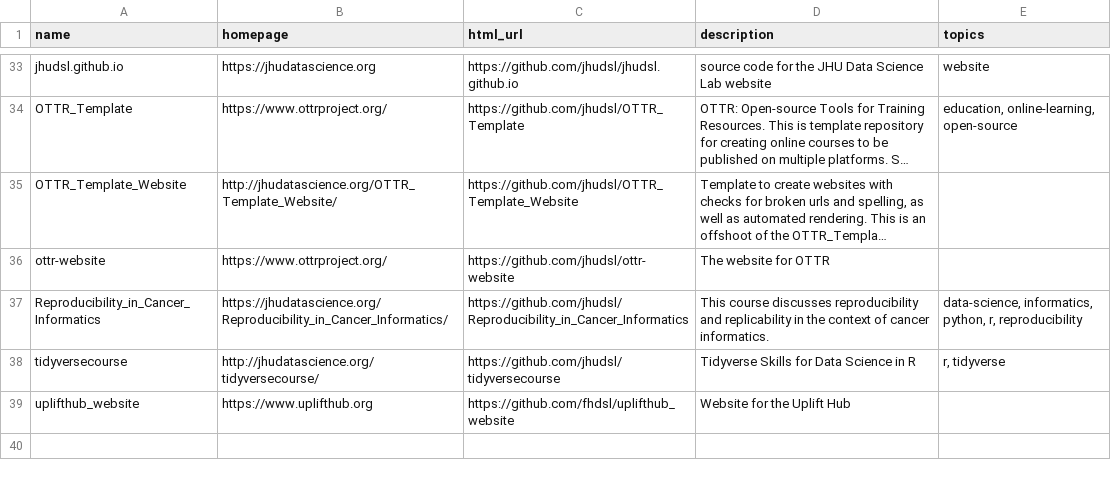
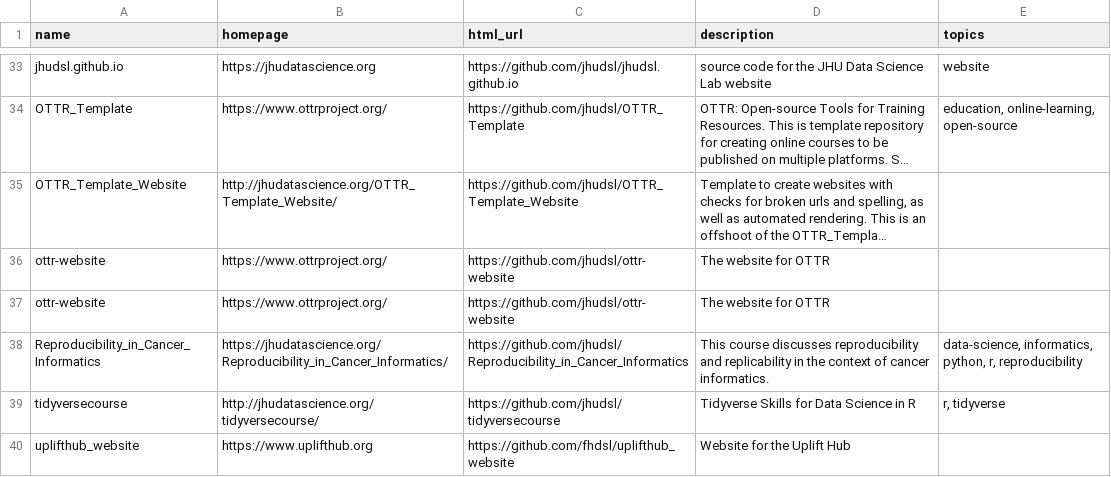
Before and after one commit to fhdsl/DaSL_Collection, a TSV file: resources/collection.tsv, drawn as a sheet; only a part is shown, gaps mark what is left out; long unchanged cells end in …; the diff names each change by its address in the sheet, - before the commit and + after, or states it on an @@ line.

Commit message:
Add collection file

```diff
--- a/resources/collection.tsv
+++ b/resources/collection.tsv
+row 37: ottr-website | https://www.ottrproject.org/ | https://github.com/jhudsl/ottr-website | The website for OTTR
```
